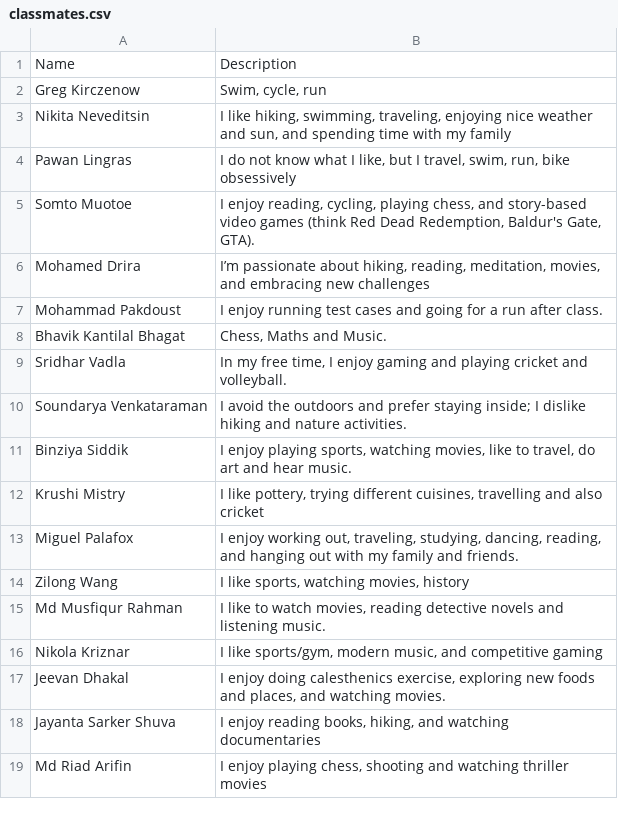
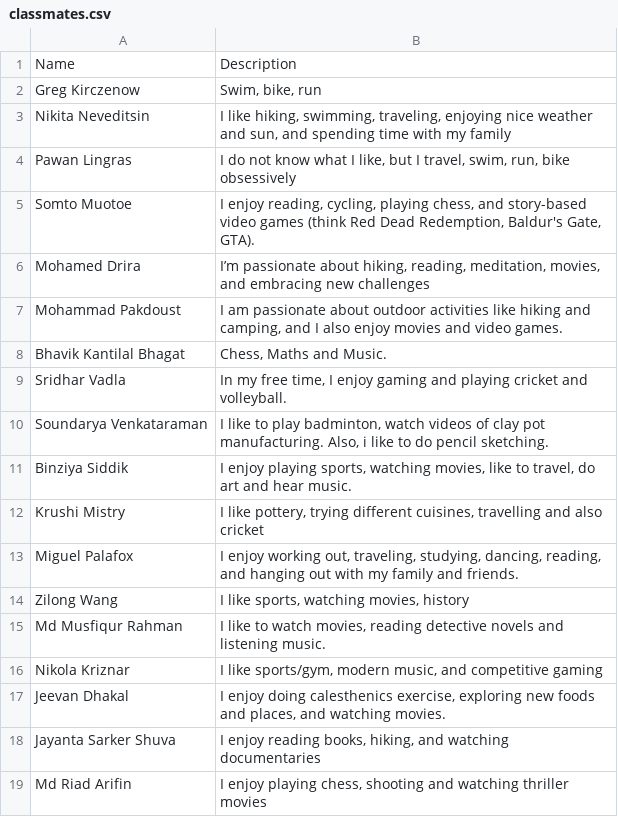
Before and after one commit to mohammadpakdoust/Matchmaking-NLP-Embedding, a CSV file: classmates.csv, drawn as a sheet.

```diff
--- a/classmates.csv
+++ b/classmates.csv
@@ -1,3 +1,3 @@
 Name,Description
-Greg Kirczenow,"Swim, cycle, run"
+Greg Kirczenow,"Swim, bike, run"
 Nikita Neveditsin,"I like hiking, swimming, traveling, enjoying nice weather and sun, and spending time with my family"
@@ -6,6 +6,6 @@ Somto Muotoe,"I enjoy reading, cycling, playing chess, and story-based video gam
 Mohamed Drira,"I’m passionate about hiking, reading, meditation, movies, and embracing new challenges"
-Mohammad Pakdoust,"I enjoy running test cases and going for a run after class."
+Mohammad Pakdoust,"I am passionate about outdoor activities like hiking and camping, and I also enjoy movies and video games."
 Bhavik Kantilal Bhagat,"Chess, Maths and Music."
 Sridhar Vadla ,"In my free time, I enjoy gaming and playing cricket and volleyball."
-Soundarya Venkataraman,"I avoid the outdoors and prefer staying inside; I dislike hiking and nature activities."
+Soundarya Venkataraman,"I like to play badminton, watch videos of clay pot manufacturing. Also, i like to do pencil sketching."
 Binziya Siddik,"I enjoy playing sports, watching movies, like to travel, do art and hear music."
```
Also changed, not shown: 3 other files.
